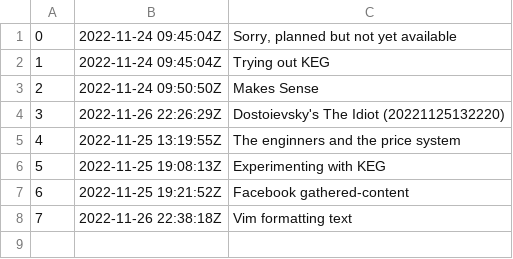
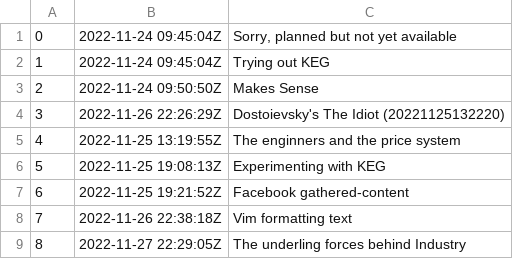
Before and after one commit to BuddhiLW/blw-zet, a TSV file: dex/nodes.tsv, drawn as a sheet.

Commit message:
The underling forces behind Industry

```diff
--- a/dex/nodes.tsv
+++ b/dex/nodes.tsv
@@ -8 +8,2 @@
 7	2022-11-26 22:38:18Z	Vim formatting text
+8	2022-11-27 22:29:05Z	The underling forces behind Industry
```
Also changed, not shown: 3 other files.
